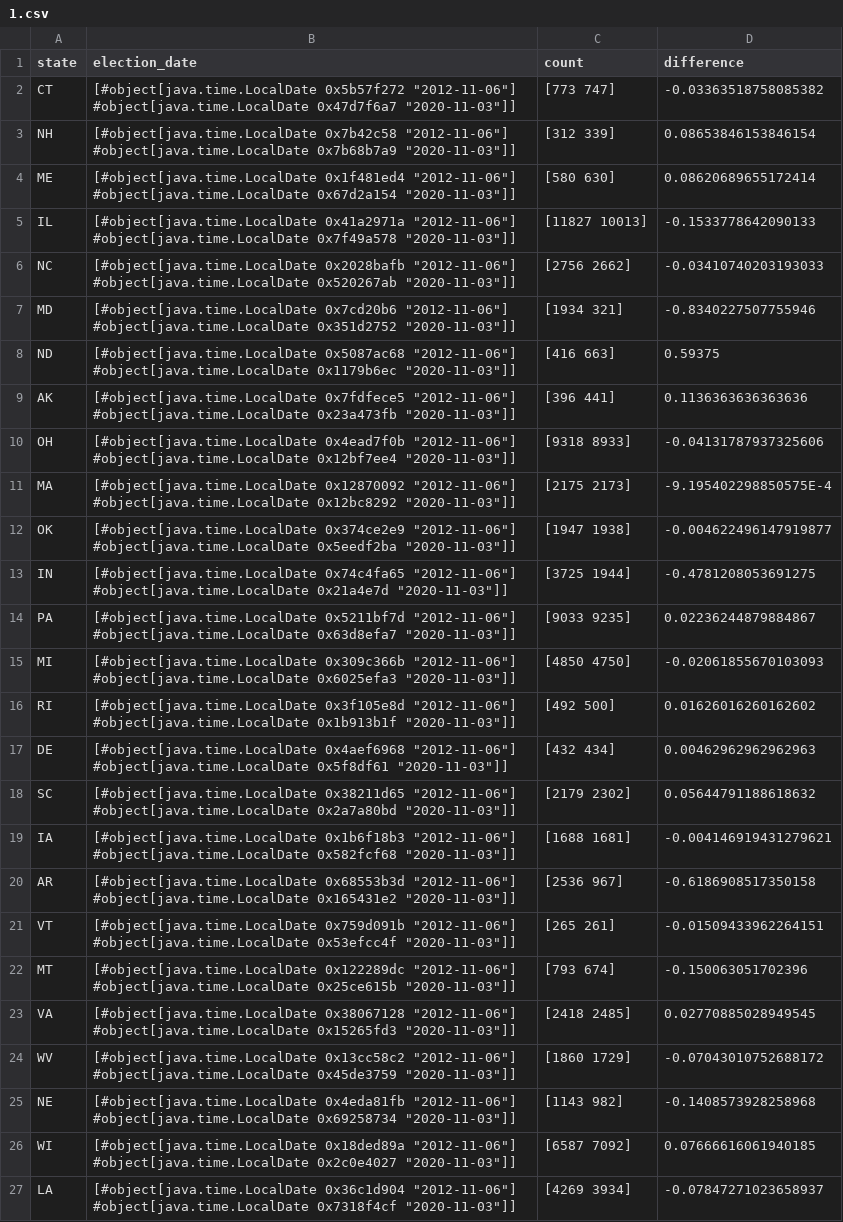
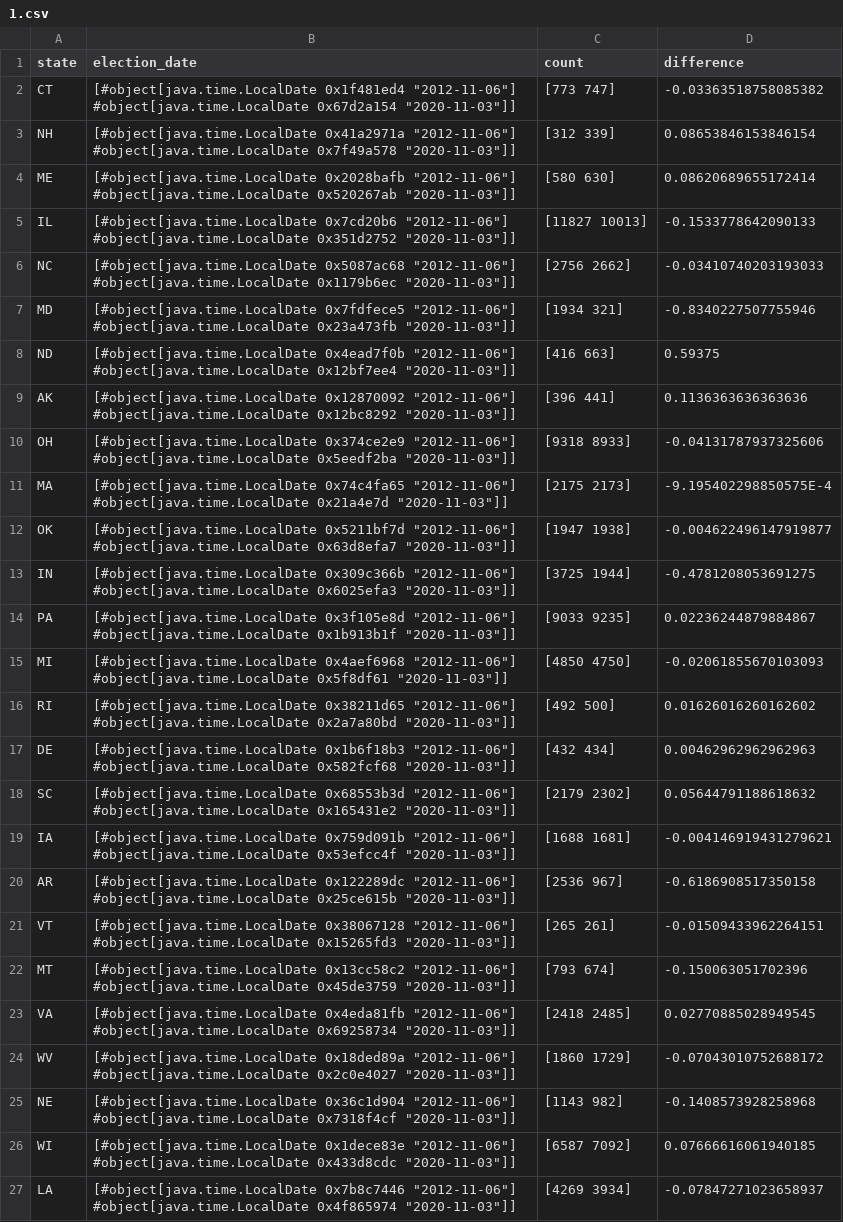
Before and after one commit to kirahowe/clojure-tidy-tuesdays, a CSV file: year_2024.week_3.analysis_files/1.csv, drawn as a sheet; the diff names each change by its address in the sheet, - before the commit and + after, or states it on an @@ line.

```diff
--- a/year_2024.week_3.analysis_files/1.csv
+++ b/year_2024.week_3.analysis_files/1.csv
-B2 (election_date): [#object[java.time.LocalDate 0x5b57f272 "2012-11-06"] #object[java.time.LocalDate 0x47d7f6a7 "2020-11-03"]]
+B2 (election_date): [#object[java.time.LocalDate 0x1f481ed4 "2012-11-06"] #object[java.time.LocalDate 0x67d2a154 "2020-11-03"]]
-B3 (election_date): [#object[java.time.LocalDate 0x7b42c58 "2012-11-06"] #object[java.time.LocalDate 0x7b68b7a9 "2020-11-03"]]
+B3 (election_date): [#object[java.time.LocalDate 0x41a2971a "2012-11-06"] #object[java.time.LocalDate 0x7f49a578 "2020-11-03"]]
-B4 (election_date): [#object[java.time.LocalDate 0x1f481ed4 "2012-11-06"] #object[java.time.LocalDate 0x67d2a154 "2020-11-03"]]
+B4 (election_date): [#object[java.time.LocalDate 0x2028bafb "2012-11-06"] #object[java.time.LocalDate 0x520267ab "2020-11-03"]]
-B5 (election_date): [#object[java.time.LocalDate 0x41a2971a "2012-11-06"] #object[java.time.LocalDate 0x7f49a578 "2020-11-03"]]
+B5 (election_date): [#object[java.time.LocalDate 0x7cd20b6 "2012-11-06"] #object[java.time.LocalDate 0x351d2752 "2020-11-03"]]
-B6 (election_date): [#object[java.time.LocalDate 0x2028bafb "2012-11-06"] #object[java.time.LocalDate 0x520267ab "2020-11-03"]]
+B6 (election_date): [#object[java.time.LocalDate 0x5087ac68 "2012-11-06"] #object[java.time.LocalDate 0x1179b6ec "2020-11-03"]]
-B7 (election_date): [#object[java.time.LocalDate 0x7cd20b6 "2012-11-06"] #object[java.time.LocalDate 0x351d2752 "2020-11-03"]]
+B7 (election_date): [#object[java.time.LocalDate 0x7fdfece5 "2012-11-06"] #object[java.time.LocalDate 0x23a473fb "2020-11-03"]]
-B8 (election_date): [#object[java.time.LocalDate 0x5087ac68 "2012-11-06"] #object[java.time.LocalDate 0x1179b6ec "2020-11-03"]]
+B8 (election_date): [#object[java.time.LocalDate 0x4ead7f0b "2012-11-06"] #object[java.time.LocalDate 0x12bf7ee4 "2020-11-03"]]
-B9 (election_date): [#object[java.time.LocalDate 0x7fdfece5 "2012-11-06"] #object[java.time.LocalDate 0x23a473fb "2020-11-03"]]
+B9 (election_date): [#object[java.time.LocalDate 0x12870092 "2012-11-06"] #object[java.time.LocalDate 0x12bc8292 "2020-11-03"]]
-B10 (election_date): [#object[java.time.LocalDate 0x4ead7f0b "2012-11-06"] #object[java.time.LocalDate 0x12bf7ee4 "2020-11-03"]]
+B10 (election_date): [#object[java.time.LocalDate 0x374ce2e9 "2012-11-06"] #object[java.time.LocalDate 0x5eedf2ba "2020-11-03"]]
-B11 (election_date): [#object[java.time.LocalDate 0x12870092 "2012-11-06"] #object[java.time.LocalDate 0x12bc8292 "2020-11-03"]]
+B11 (election_date): [#object[java.time.LocalDate 0x74c4fa65 "2012-11-06"] #object[java.time.LocalDate 0x21a4e7d "2020-11-03"]]
-B12 (election_date): [#object[java.time.LocalDate 0x374ce2e9 "2012-11-06"] #object[java.time.LocalDate 0x5eedf2ba "2020-11-03"]]
+B12 (election_date): [#object[java.time.LocalDate 0x5211bf7d "2012-11-06"] #object[java.time.LocalDate 0x63d8efa7 "2020-11-03"]]
-B13 (election_date): [#object[java.time.LocalDate 0x74c4fa65 "2012-11-06"] #object[java.time.LocalDate 0x21a4e7d "2020-11-03"]]
+B13 (election_date): [#object[java.time.LocalDate 0x309c366b "2012-11-06"] #object[java.time.LocalDate 0x6025efa3 "2020-11-03"]]
-B14 (election_date): [#object[java.time.LocalDate 0x5211bf7d "2012-11-06"] #object[java.time.LocalDate 0x63d8efa7 "2020-11-03"]]
+B14 (election_date): [#object[java.time.LocalDate 0x3f105e8d "2012-11-06"] #object[java.time.LocalDate 0x1b913b1f "2020-11-03"]]
-B15 (election_date): [#object[java.time.LocalDate 0x309c366b "2012-11-06"] #object[java.time.LocalDate 0x6025efa3 "2020-11-03"]]
+B15 (election_date): [#object[java.time.LocalDate 0x4aef6968 "2012-11-06"] #object[java.time.LocalDate 0x5f8df61 "2020-11-03"]]
-B16 (election_date): [#object[java.time.LocalDate 0x3f105e8d "2012-11-06"] #object[java.time.LocalDate 0x1b913b1f "2020-11-03"]]
+B16 (election_date): [#object[java.time.LocalDate 0x38211d65 "2012-11-06"] #object[java.time.LocalDate 0x2a7a80bd "2020-11-03"]]
-B17 (election_date): [#object[java.time.LocalDate 0x4aef6968 "2012-11-06"] #object[java.time.LocalDate 0x5f8df61 "2020-11-03"]]
+B17 (election_date): [#object[java.time.LocalDate 0x1b6f18b3 "2012-11-06"] #object[java.time.LocalDate 0x582fcf68 "2020-11-03"]]
-B18 (election_date): [#object[java.time.LocalDate 0x38211d65 "2012-11-06"] #object[java.time.LocalDate 0x2a7a80bd "2020-11-03"]]
+B18 (election_date): [#object[java.time.LocalDate 0x68553b3d "2012-11-06"] #object[java.time.LocalDate 0x165431e2 "2020-11-03"]]
-B19 (election_date): [#object[java.time.LocalDate 0x1b6f18b3 "2012-11-06"] #object[java.time.LocalDate 0x582fcf68 "2020-11-03"]]
+B19 (election_date): [#object[java.time.LocalDate 0x759d091b "2012-11-06"] #object[java.time.LocalDate 0x53efcc4f "2020-11-03"]]
-B20 (election_date): [#object[java.time.LocalDate 0x68553b3d "2012-11-06"] #object[java.time.LocalDate 0x165431e2 "2020-11-03"]]
+B20 (election_date): [#object[java.time.LocalDate 0x122289dc "2012-11-06"] #object[java.time.LocalDate 0x25ce615b "2020-11-03"]]
-B21 (election_date): [#object[java.time.LocalDate 0x759d091b "2012-11-06"] #object[java.time.LocalDate 0x53efcc4f "2020-11-03"]]
+B21 (election_date): [#object[java.time.LocalDate 0x38067128 "2012-11-06"] #object[java.time.LocalDate 0x15265fd3 "2020-11-03"]]
-B22 (election_date): [#object[java.time.LocalDate 0x122289dc "2012-11-06"] #object[java.time.LocalDate 0x25ce615b "2020-11-03"]]
+B22 (election_date): [#object[java.time.LocalDate 0x13cc58c2 "2012-11-06"] #object[java.time.LocalDate 0x45de3759 "2020-11-03"]]
-B23 (election_date): [#object[java.time.LocalDate 0x38067128 "2012-11-06"] #object[java.time.LocalDate 0x15265fd3 "2020-11-03"]]
+B23 (election_date): [#object[java.time.LocalDate 0x4eda81fb "2012-11-06"] #object[java.time.LocalDate 0x69258734 "2020-11-03"]]
-B24 (election_date): [#object[java.time.LocalDate 0x13cc58c2 "2012-11-06"] #object[java.time.LocalDate 0x45de3759 "2020-11-03"]]
+B24 (election_date): [#object[java.time.LocalDate 0x18ded89a "2012-11-06"] #object[java.time.LocalDate 0x2c0e4027 "2020-11-03"]]
-B25 (election_date): [#object[java.time.LocalDate 0x4eda81fb "2012-11-06"] #object[java.time.LocalDate 0x69258734 "2020-11-03"]]
+B25 (election_date): [#object[java.time.LocalDate 0x36c1d904 "2012-11-06"] #object[java.time.LocalDate 0x7318f4cf "2020-11-03"]]
-B26 (election_date): [#object[java.time.LocalDate 0x18ded89a "2012-11-06"] #object[java.time.LocalDate 0x2c0e4027 "2020-11-03"]]
+B26 (election_date): [#object[java.time.LocalDate 0x1dece83e "2012-11-06"] #object[java.time.LocalDate 0x433d8cdc "2020-11-03"]]
-B27 (election_date): [#object[java.time.LocalDate 0x36c1d904 "2012-11-06"] #object[java.time.LocalDate 0x7318f4cf "2020-11-03"]]
+B27 (election_date): [#object[java.time.LocalDate 0x7b8c7446 "2012-11-06"] #object[java.time.LocalDate 0x4f865974 "2020-11-03"]]
```
Also changed, not shown: 1 other file.
